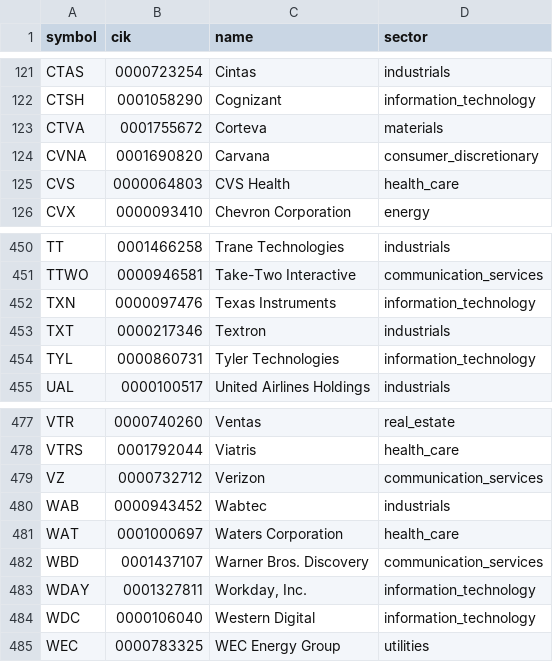
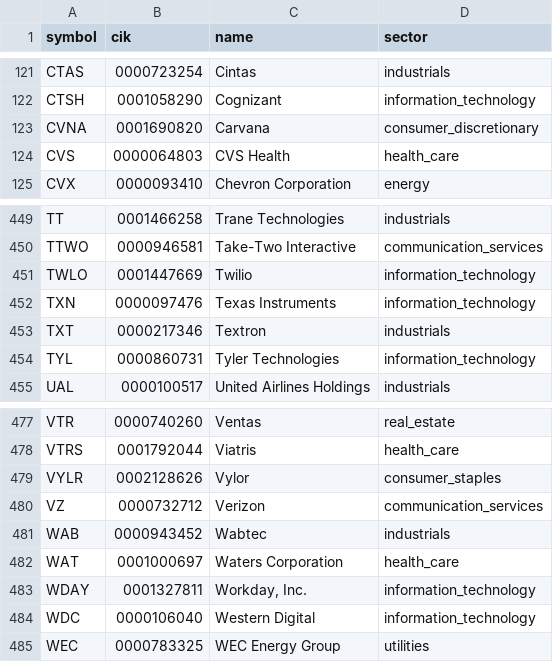
Before and after one commit to lawcal/sp500-components-history, a CSV file: data_delayed/sp500_components.csv, drawn as a sheet; only a part is shown, gaps mark what is left out; removed rows and columns are numbered as before the commit, all else as after; the diff names each change by its address in the sheet, - before the commit and + after, or states it on an @@ line.

```diff
--- a/data_delayed/sp500_components.csv
+++ b/data_delayed/sp500_components.csv
-row 123: CTVA | 0001755672 | Corteva | materials
+row 451: TWLO | 0001447669 | Twilio | information_technology
+row 479: VYLR | 0002128626 | Vylor | consumer_staples
-row 482: WBD | 0001437107 | Warner Bros. Discovery | communication_services
```
Also changed, not shown: data/components_history.csv, data/sp500_components.csv, 3 other files.
